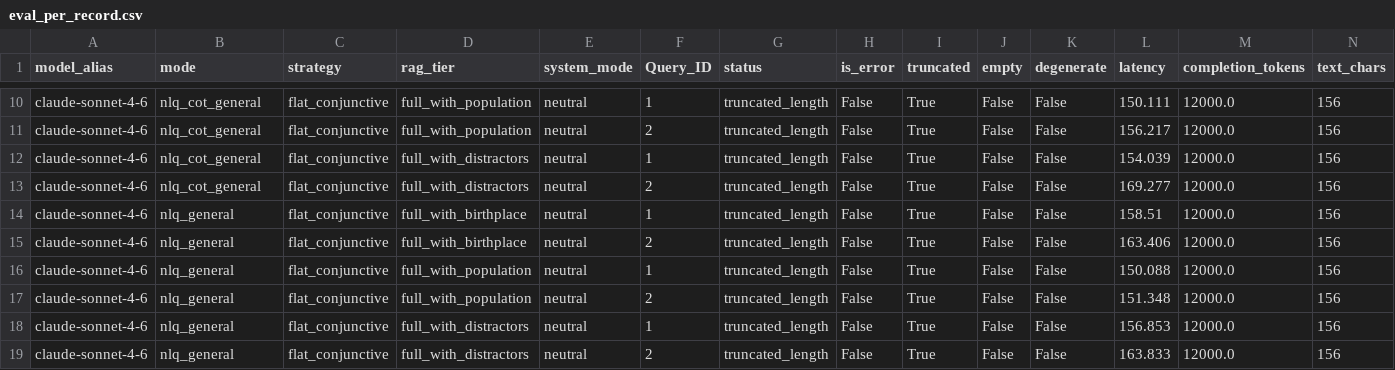
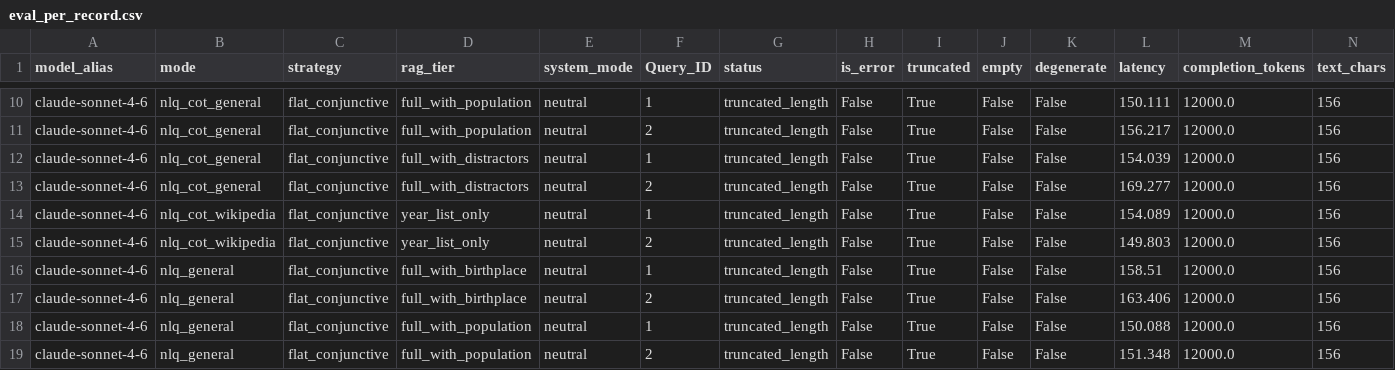
Before and after one commit to Arunav-Das/film_analyzer, a CSV file: rag_claude_code_film_strategies/analysis/eval_per_record.csv, drawn as a sheet; only a part is shown, gaps mark what is left out; the shorter side is filled out with more unchanged rows; rows hold the shown columns only; the diff names each change by its address in the sheet, - before the commit and + after, or states it on an @@ line.

```diff
--- a/rag_claude_code_film_strategies/analysis/eval_per_record.csv
+++ b/rag_claude_code_film_strategies/analysis/eval_per_record.csv
+row 14: claude-sonnet-4-6 | nlq_cot_wikipedia | flat_conjunctive | year_list_only | neutral | 1 | truncated_length | False | True | False | False | 154.089 | 12000.0 | 156
+row 15: claude-sonnet-4-6 | nlq_cot_wikipedia | flat_conjunctive | year_list_only | neutral | 2 | truncated_length | False | True | False | False | 149.803 | 12000.0 | 156
```
Also changed, not shown: rag_claude_code_film_strategies/analysis/summary_by_config.csv, rag_claude_code_film_strategies/analysis/summary_by_mode.csv, 24 other files.
